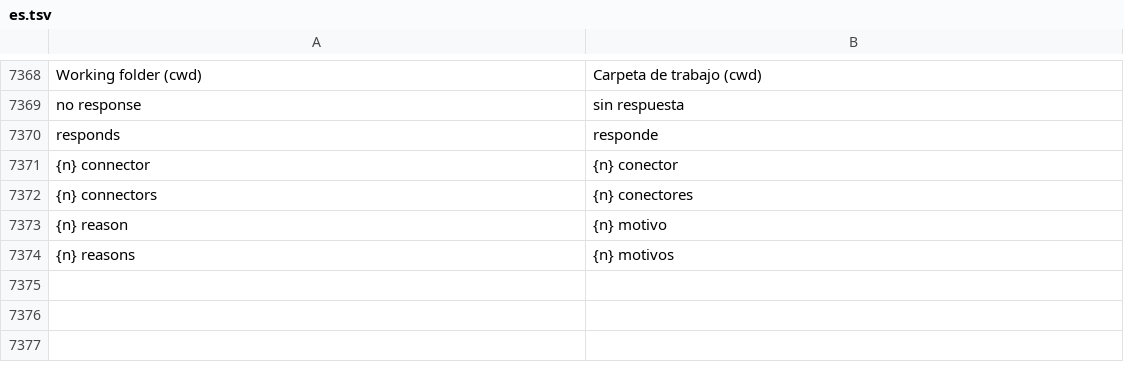
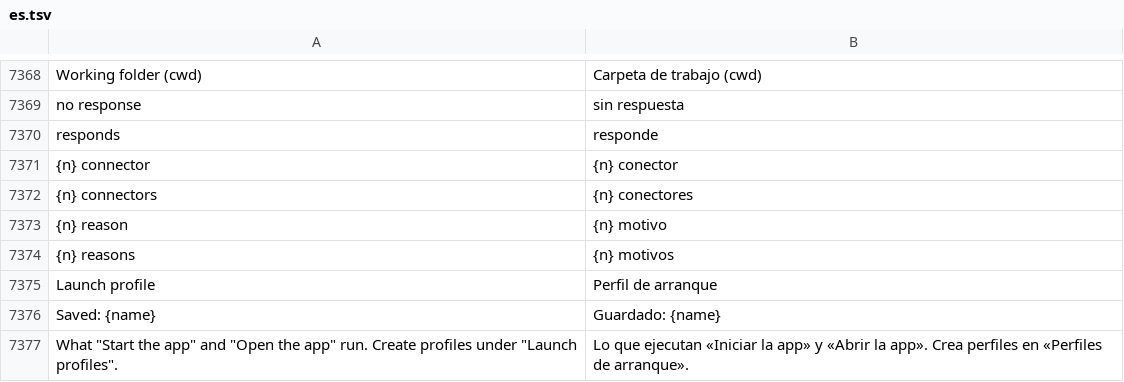
Before and after one commit to Luissalet/Faustus, a TSV file: docs/ui/i18n/es.tsv, drawn as a sheet; only a part is shown, gaps mark what is left out.

Commit message:
connectors: launch-profile selector in the connector form; saving no longer opens the tools drawer; picker header spacing; FAUSTUS §80 and PENDIENTES with the live run (Jobhunter test instance via launch profile, qwen3.8 27B calling list_contexts/list_jobs, empty selection honoured)

```diff
--- a/docs/ui/i18n/es.tsv
+++ b/docs/ui/i18n/es.tsv
@@ -7374 +7374,4 @@ responds	responde
 {n} reasons	{n} motivos
+Launch profile	Perfil de arranque
+Saved: {name}	Guardado: {name}
+What "Start the app" and "Open the app" run. Create profiles under "Launch profiles".	Lo que ejecutan «Iniciar la app» y «Abrir la app». Crea perfiles en «Perfiles de arranque».
```
Also changed, not shown: 6 other files.
